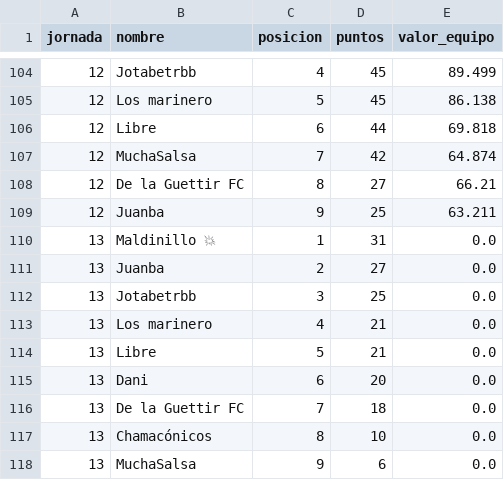
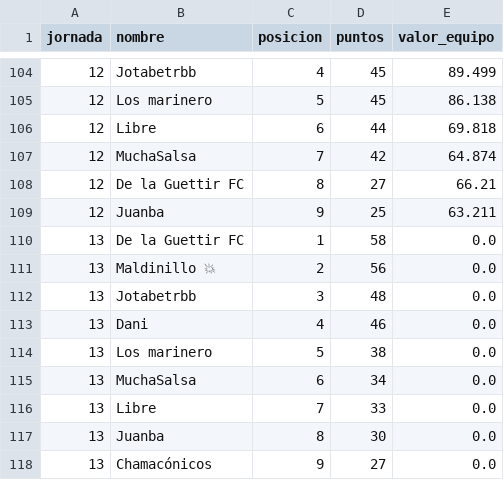
Before and after one commit to javica98/MisterFantasy_analytics, a CSV file: data/processed/clasificaciones.csv, drawn as a sheet; only a part is shown, gaps mark what is left out.

```diff
--- a/data/processed/clasificaciones.csv
+++ b/data/processed/clasificaciones.csv
@@ -109,10 +109,10 @@ jornada,nombre,posicion,puntos,valor_equipo
 12,Juanba,9,25,63.211
-13,Maldinillo 💥,1,31,0.0
-13,Juanba,2,27,0.0
-13,Jotabetrbb,3,25,0.0
-13,Los marinero,4,21,0.0
-13,Libre,5,21,0.0
-13,Dani,6,20,0.0
-13,De la Guettir FC,7,18,0.0
-13,Chamacónicos,8,10,0.0
-13,MuchaSalsa,9,6,0.0
+13,De la Guettir FC,1,58,0.0
+13,Maldinillo 💥,2,56,0.0
+13,Jotabetrbb,3,48,0.0
+13,Dani,4,46,0.0
+13,Los marinero,5,38,0.0
+13,MuchaSalsa,6,34,0.0
+13,Libre,7,33,0.0
+13,Juanba,8,30,0.0
+13,Chamacónicos,9,27,0.0
```
Also changed, not shown: data/processed/ganancias.csv, data/processed/jornadas.csv.
